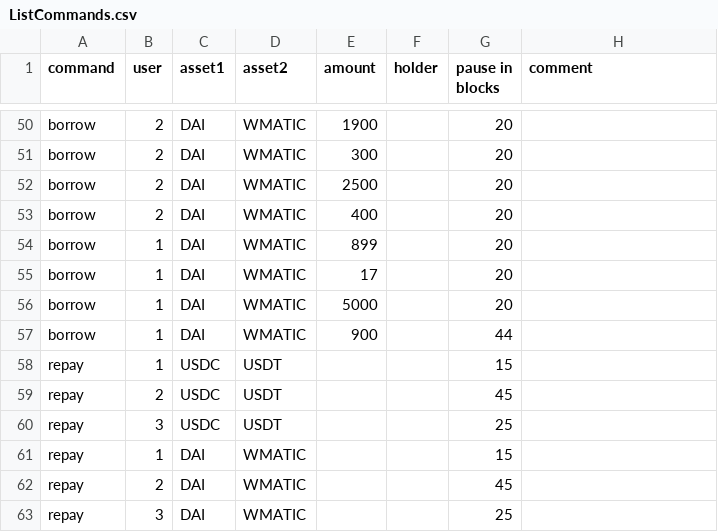
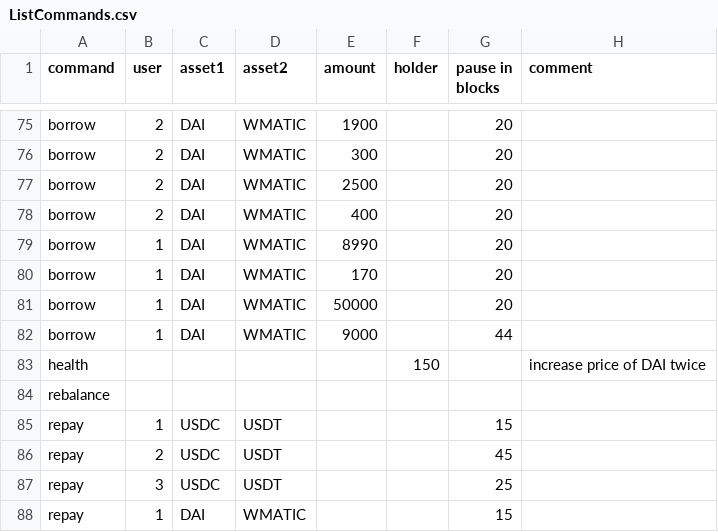
Before and after one commit to tetu-io/tetu-converter, a CSV file: scripts/emulate/data/ListCommands.csv, drawn as a sheet; only a part is shown, gaps mark what is left out; the shorter side is filled out with more unchanged rows; the diff covers the shown part only.

Commit message:
real work emulator: add health command to change health factors on the fly

```diff
--- a/scripts/emulate/data/ListCommands.csv
+++ b/scripts/emulate/data/ListCommands.csv
@@ -53,6 +78,8 @@ borrow;2;DAI;WMATIC;2500;;20;
 borrow;2;DAI;WMATIC;400;;20;
-borrow;1;DAI;WMATIC;899;;20;
-borrow;1;DAI;WMATIC;17;;20;
-borrow;1;DAI;WMATIC;5000;;20;
-borrow;1;DAI;WMATIC;900;;44;
+borrow;1;DAI;WMATIC;8990;;20;
+borrow;1;DAI;WMATIC;170;;20;
+borrow;1;DAI;WMATIC;50000;;20;
+borrow;1;DAI;WMATIC;9000;;44;
+health;;;;;150;;increase price of DAI twice
+rebalance;;;;;;;
 repay;1;USDC;USDT;;;15;
```
Also changed, not shown: 25 added rows and 26 edited cells elsewhere in this file, 5 other files.
